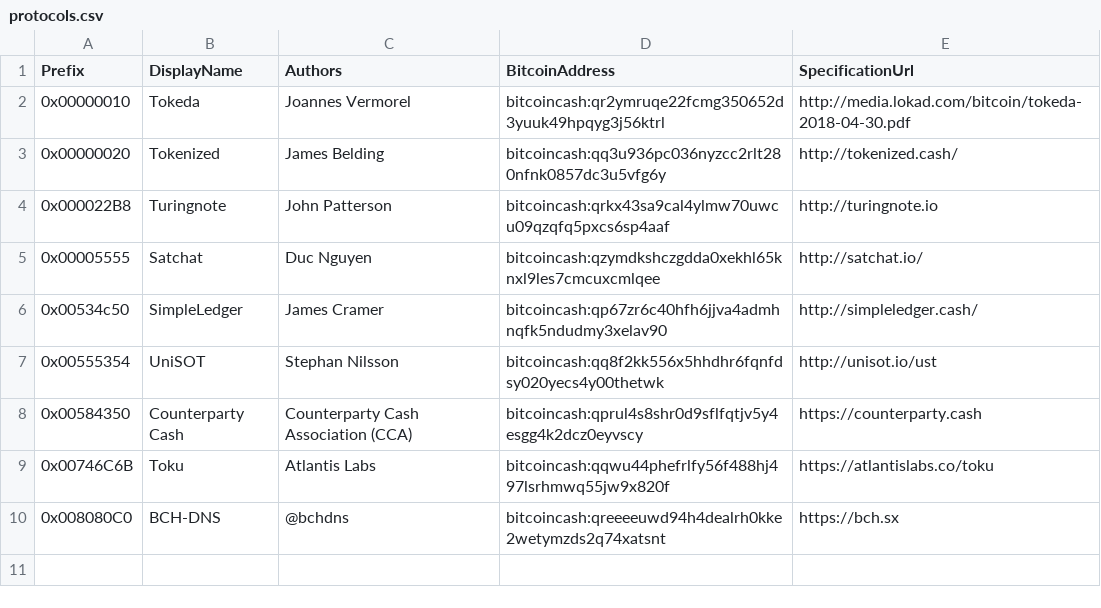
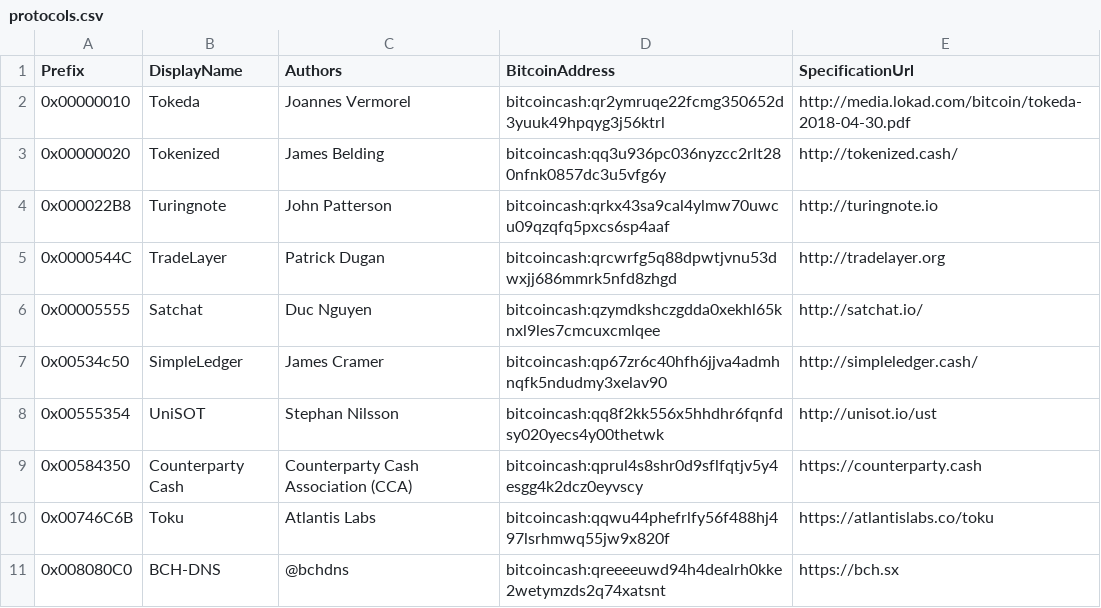
Before and after one commit to Lokad/Terab, a CSV file: etc/protocols.csv, drawn as a sheet.

Commit message:
Add TradeLayer

```diff
--- a/etc/protocols.csv
+++ b/etc/protocols.csv
@@ -4,2 +4,3 @@ Prefix,DisplayName,Authors,BitcoinAddress,SpecificationUrl
 0x000022B8,Turingnote,John Patterson,bitcoincash:qrkx43sa9cal4ylmw70uwcu09qzqfq5pxcs6sp4aaf,http://turingnote.io
+0x0000544C,TradeLayer,Patrick Dugan,bitcoincash:qrcwrfg5q88dpwtjvnu53dwxjj686mmrk5nfd8zhgd,http://tradelayer.org
 0x00005555,Satchat,Duc Nguyen,bitcoincash:qzymdkshczgdda0xekhl65knxl9les7cmcuxcmlqee,http://satchat.io/
```
